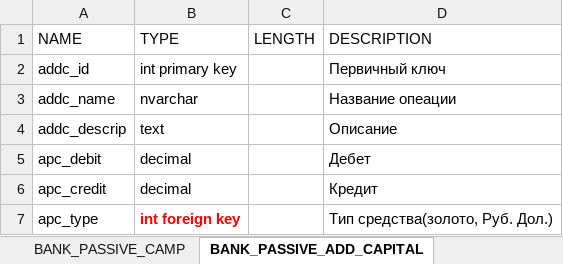
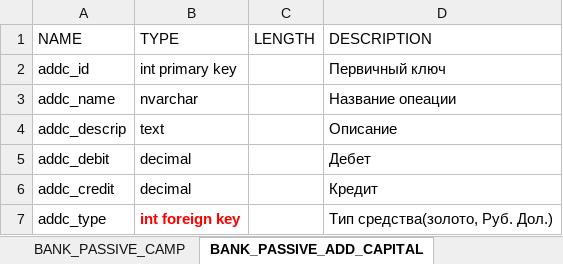
Before and after one commit to iviramor/basystem, an Excel workbook: documets/Структура и содержание базы данных/table_info.xlsx, sheet BANK_PASSIVE_ADD_CAPITAL, drawn as a sheet; values as stored, in another font and other column widths than the file's, no borders; the diff names each change by its address in the sheet, - before the commit and + after, or states it on an @@ line.

```diff
--- a/documets/Структура и содержание базы данных/table_info.xlsx (sheet BANK_PASSIVE_ADD_CAPITAL)
+++ b/documets/Структура и содержание базы данных/table_info.xlsx (sheet BANK_PASSIVE_ADD_CAPITAL)
-A5 (NAME): apc_debit
+A5 (NAME): addc_debit
-A6 (NAME): apc_credit
+A6 (NAME): addc_credit
-A7 (NAME): apc_type
+A7 (NAME): addc_type
```
Also changed, not shown: sheet Tables, 28 other files.
